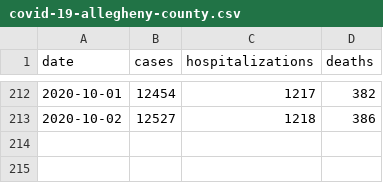
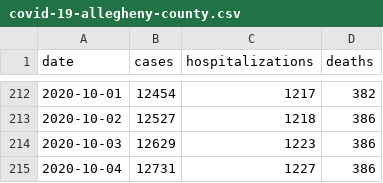
Before and after one commit to FranklinChen/covid-19-allegheny-county, a CSV file: covid-19-allegheny-county.csv, drawn as a sheet; only a part is shown, gaps mark what is left out; the diff names each change by its address in the sheet, - before the commit and + after, or states it on an @@ line.

Commit message:
Daily update.

```diff
--- a/covid-19-allegheny-county.csv
+++ b/covid-19-allegheny-county.csv
+row 214: 2020-10-03 | 12629 | 1223 | 386
+row 215: 2020-10-04 | 12731 | 1227 | 386
```
